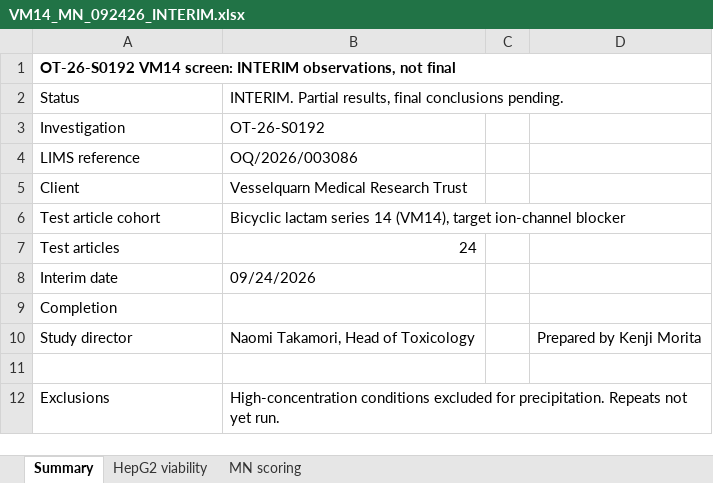
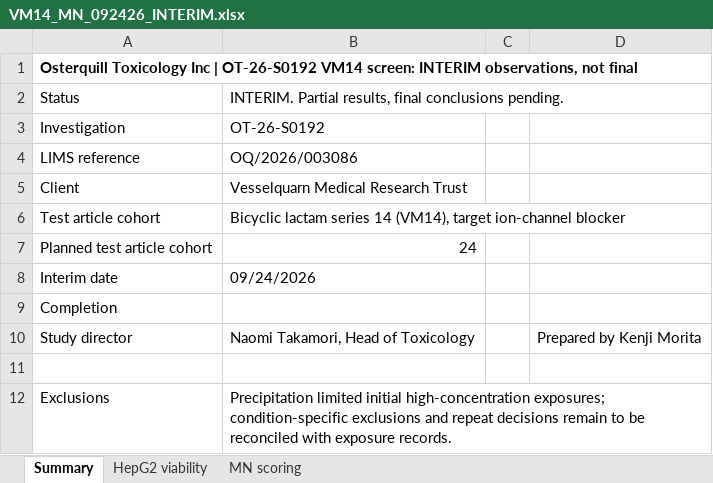
Before and after one commit to 60xAI/portco-mock-dataset, an Excel workbook: output/heldback_firm_G/OsterquillData/Studies/OT-26-S0192/Raw_Observations/Interim/VM14_MN_092426_INTERIM.xlsx, sheet Summary, drawn as a sheet; values as stored, in another font and other column widths than the file's, no borders; the diff names each change by its address in the sheet, - before the commit and + after, or states it on an @@ line.

```diff
--- a/output/heldback_firm_G/OsterquillData/Studies/OT-26-S0192/Raw_Observations/Interim/VM14_MN_092426_INTERIM.xlsx (sheet Summary)
+++ b/output/heldback_firm_G/OsterquillData/Studies/OT-26-S0192/Raw_Observations/Interim/VM14_MN_092426_INTERIM.xlsx (sheet Summary)
-A1: OT-26-S0192 VM14…
+A1: Osterquill Toxicology Inc | OT-26-S0192 VM14…
-A7: Test articles
+A7: Planned test article cohort
-B12: High-concentration conditions excluded for precipitation. Repeats not yet run.
+B12: Precipitation limited initial high-concentration exposures; condition-specific exclusions and repeat decisions remain to be reconciled with exposure records.
```
Also changed, not shown: sheet MN scoring, 1 other file.
